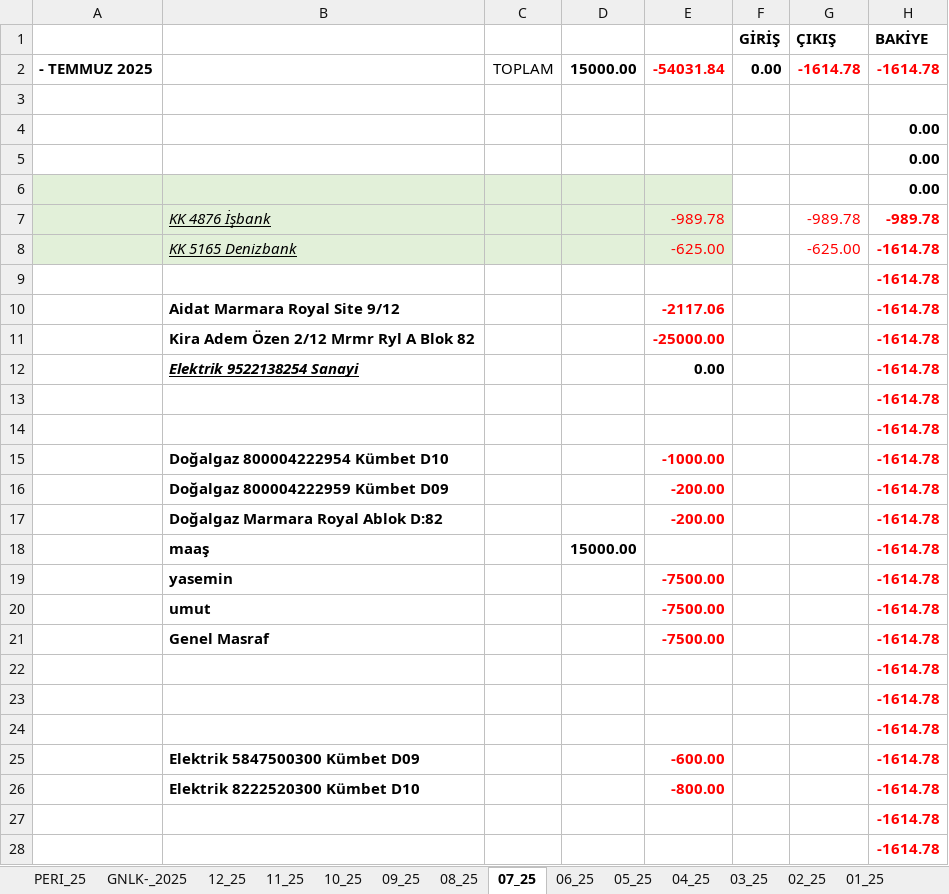
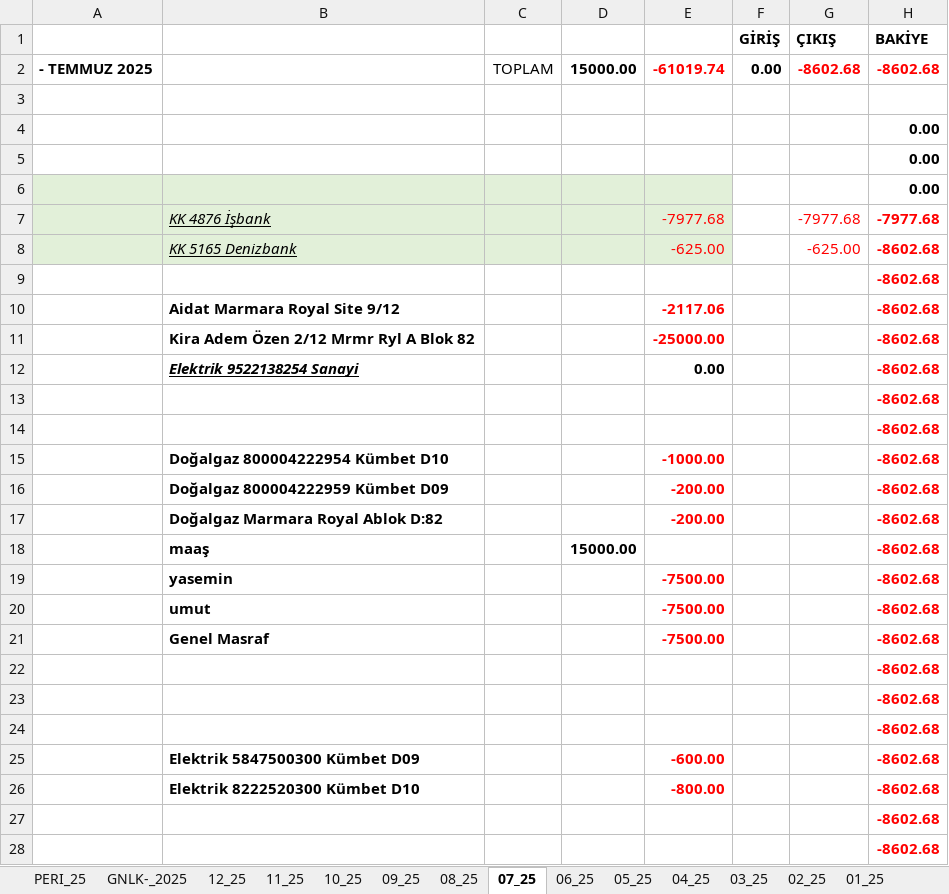
Before and after one commit to roboturx/tdy, an Excel workbook: 04-25-Gnlkson.xlsx, sheet 07_25, drawn as a sheet; only a part is shown; values as stored, in another font and other column widths than the file's, no borders; removed rows and columns are numbered as before the commit, all else as after; the diff covers the shown part only; the diff names each change by its address in the sheet, - before the commit and + after, or states it on an @@ line.

```diff
--- a/04-25-Gnlkson.xlsx (sheet 07_25)
+++ b/04-25-Gnlkson.xlsx (sheet 07_25)
-E2: -54031.84
+E2: -61019.74
-G2 (ÇIKIŞ): -1614.78
+G2 (ÇIKIŞ): -8602.68
-H2 (BAKİYE): -1614.78
+H2 (BAKİYE): -8602.68
-row 7:  | KK 4876 İşbank |  |  | -989.78 |  | -989.78 | -989.78
+row 7:  | KK 4876 İşbank |  |  | -7977.68 |  | -7977.68 | -7977.68
-H8:H28 (BAKİYE): -1614.78
+H8:H28 (BAKİYE): -8602.68
```
Also changed, not shown: 29 edited cells elsewhere in this sheet, sheet 06_25, sheet 05_25, sheet GNLK-_2025, formulas that keep their value, 2 other files.
